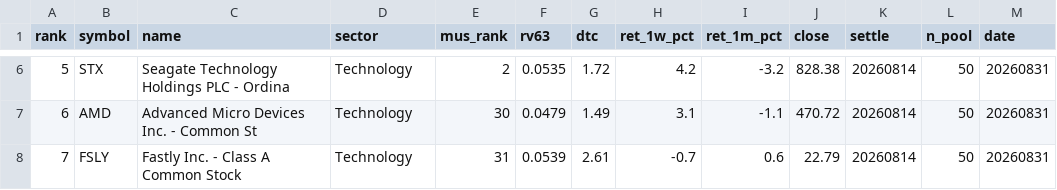
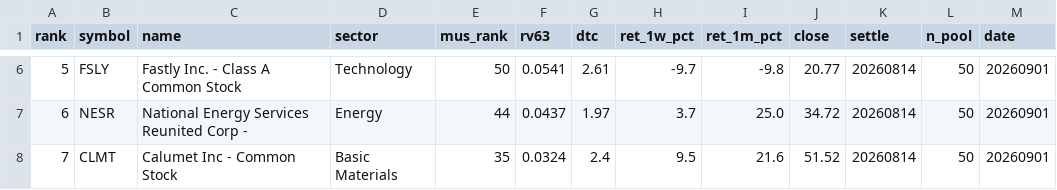
Before and after one commit to sj951027/us-screener, a CSV file: docs/data/us_tilt.csv, drawn as a sheet; only a part is shown, gaps mark what is left out; the diff covers the shown part only.

```diff
--- a/docs/data/us_tilt.csv
+++ b/docs/data/us_tilt.csv
@@ -6,3 +6,3 @@
-5,STX,Seagate Technology Holdings PLC - Ordina,Technology,2,0.0535,1.72,4.2,-3.2,828.38,20260814,50,20260831
-6,AMD,Advanced Micro Devices  Inc. - Common St,Technology,30,0.0479,1.49,3.1,-1.1,470.72,20260814,50,20260831
-7,FSLY,Fastly  Inc. - Class A Common Stock,Technology,31,0.0539,2.61,-0.7,0.6,22.79,20260814,50,20260831
+5,FSLY,Fastly  Inc. - Class A Common Stock,Technology,50,0.0541,2.61,-9.7,-9.8,20.77,20260814,50,20260901
+6,NESR,National Energy Services Reunited Corp -,Energy,44,0.0437,1.97,3.7,25.0,34.72,20260814,50,20260901
+7,CLMT,Calumet  Inc - Common Stock,Basic Materials,35,0.0324,2.4,9.5,21.6,51.52,20260814,50,20260901
```
Also changed, not shown: 58 edited cells elsewhere in this file, docs/data/us_latest.csv.
